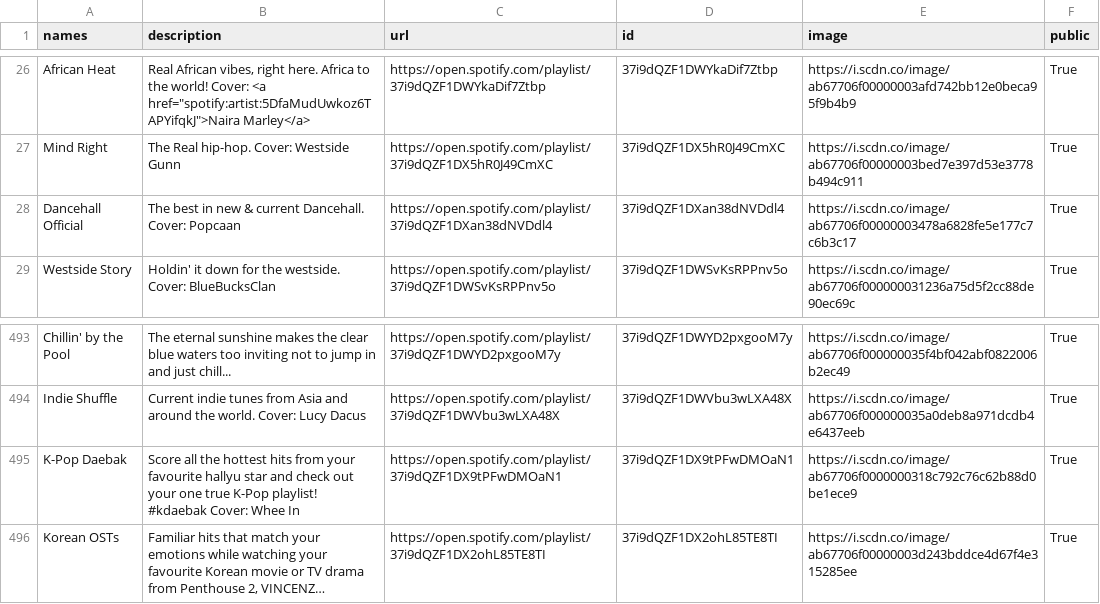
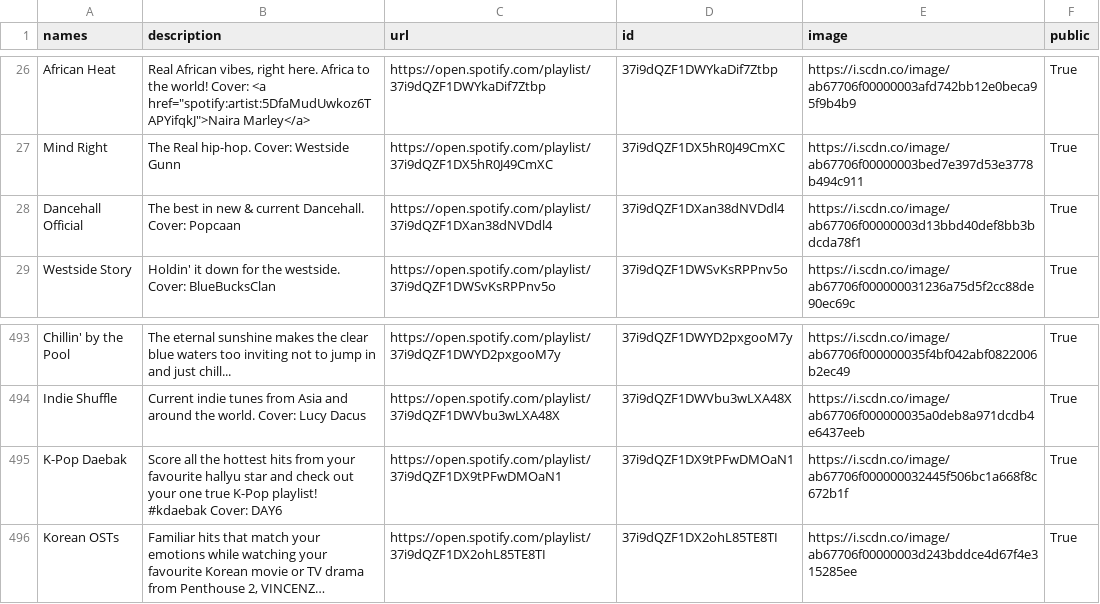
Before and after one commit to GrAMATO/Spotify_final, a CSV file: Testfolder/data_playlists.csv, drawn as a sheet; only a part is shown, gaps mark what is left out; long unchanged cells end in …; the diff names each change by its address in the sheet, - before the commit and + after, or states it on an @@ line.

Commit message:
update

```diff
--- a/Testfolder/data_playlists.csv
+++ b/Testfolder/data_playlists.csv
-E28 (image): https://i.scdn.co/image/ab67706f00000003478a6828fe5e177c7c6b3c17
+E28 (image): https://i.scdn.co/image/ab67706f00000003d13bbd40def8bb3bdcda78f1
-B495 (description): …#kdaebak Cover: Whee In
+B495 (description): …#kdaebak Cover: DAY6
-E495 (image): https://i.scdn.co/image/ab67706f0000000318c792c76c62b88d0be1ece9
+E495 (image): https://i.scdn.co/image/ab67706f000000032445f506bc1a668f8c672b1f
```
